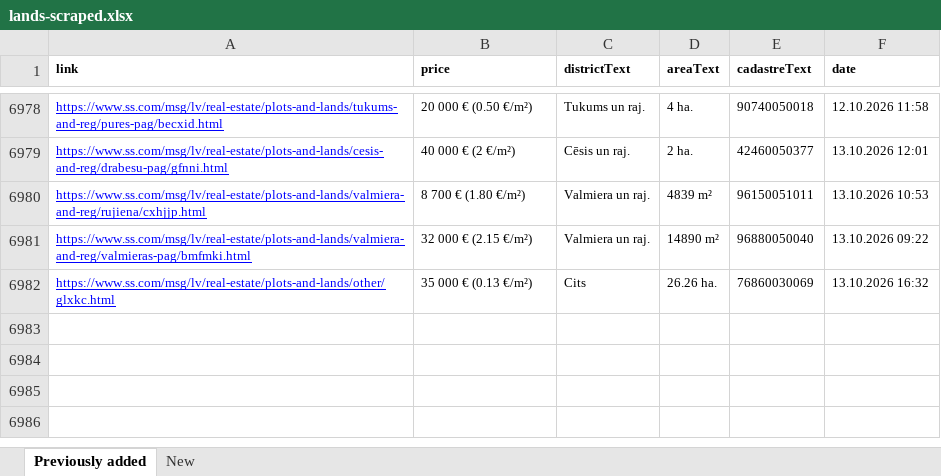
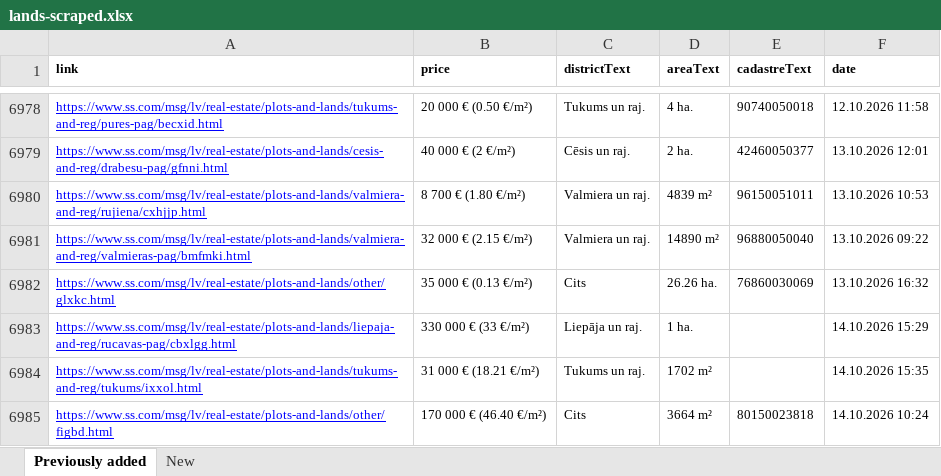
Before and after one commit to Martins-K/forest_land_scraper, an Excel workbook: lands-scraped.xlsx, sheet Previously added, drawn as a sheet; only a part is shown, gaps mark what is left out; values as stored, in another font and other column widths than the file's, no borders; the diff names each change by its address in the sheet, - before the commit and + after, or states it on an @@ line.

```diff
--- a/lands-scraped.xlsx (sheet Previously added)
+++ b/lands-scraped.xlsx (sheet Previously added)
+row 6983: https://www.ss.com/msg/lv/real-estate/plots-and-lands/liepaja-and-reg/rucavas-pag/cbxlgg.html | 330 000 € (33 €/m²) | Liepāja un raj. | 1 ha. |  | 14.10.2026 15:29
+row 6984: https://www.ss.com/msg/lv/real-estate/plots-and-lands/tukums-and-reg/tukums/ixxol.html | 31 000 € (18.21 €/m²) | Tukums un raj. | 1702 m² |  | 14.10.2026 15:35
+row 6985: https://www.ss.com/msg/lv/real-estate/plots-and-lands/other/figbd.html | 170 000 € (46.40 €/m²) | Cits | 3664 m² | 80150023818 | 14.10.2026 10:24
```
Also changed, not shown: sheet New.
